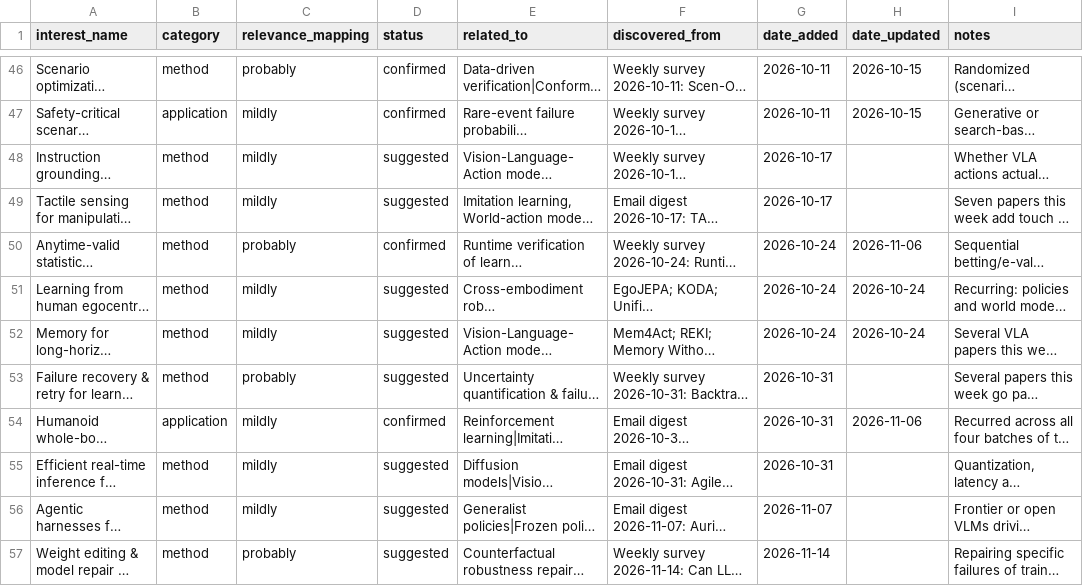
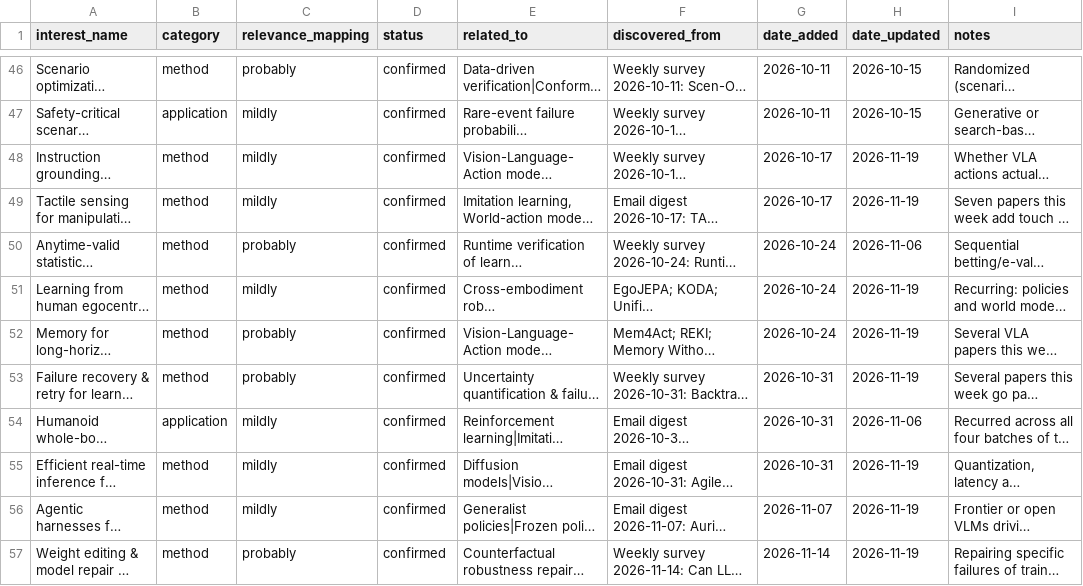
Before and after one commit to sumanth-tangirala/scholar-dashboard, a CSV file: interests_database.csv, drawn as a sheet; only a part is shown, gaps mark what is left out; long unchanged cells end in …; the diff names each change by its address in the sheet, - before the commit and + after, or states it on an @@ line.

Commit message:
Update interests_database.csv from dashboard

```diff
--- a/interests_database.csv
+++ b/interests_database.csv
-D48:D49 (status): suggested
+D48:D49 (status): confirmed
-H48:H49 (date_updated): (empty)
+H48:H49 (date_updated): 2026-11-19
-D51:D53 (status): suggested
+D51:D53 (status): confirmed
-H51:H52 (date_updated): 2026-10-24
+H51:H52 (date_updated): 2026-11-19
-C52 (relevance_mapping): mildly
+C52 (relevance_mapping): probably
-H53 (date_updated): (empty)
+H53 (date_updated): 2026-11-19
-D55:D57 (status): suggested
+D55:D57 (status): confirmed
-H55:H57 (date_updated): (empty)
+H55:H57 (date_updated): 2026-11-19
```
